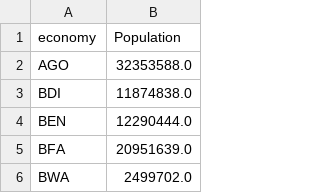
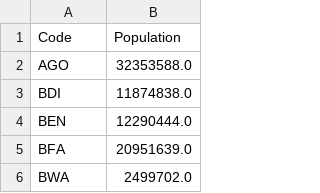
Before and after one commit to MbuyiseloNtando/Flights, a CSV file: DataSets/population_2019.csv, drawn as a sheet; only a part is shown.

Commit message:
Update population_2019.csv

```diff
--- a/DataSets/population_2019.csv
+++ b/DataSets/population_2019.csv
@@ -1,2 +1,2 @@
-economy,Population
+Code,Population
 AGO,32353588.0
```
